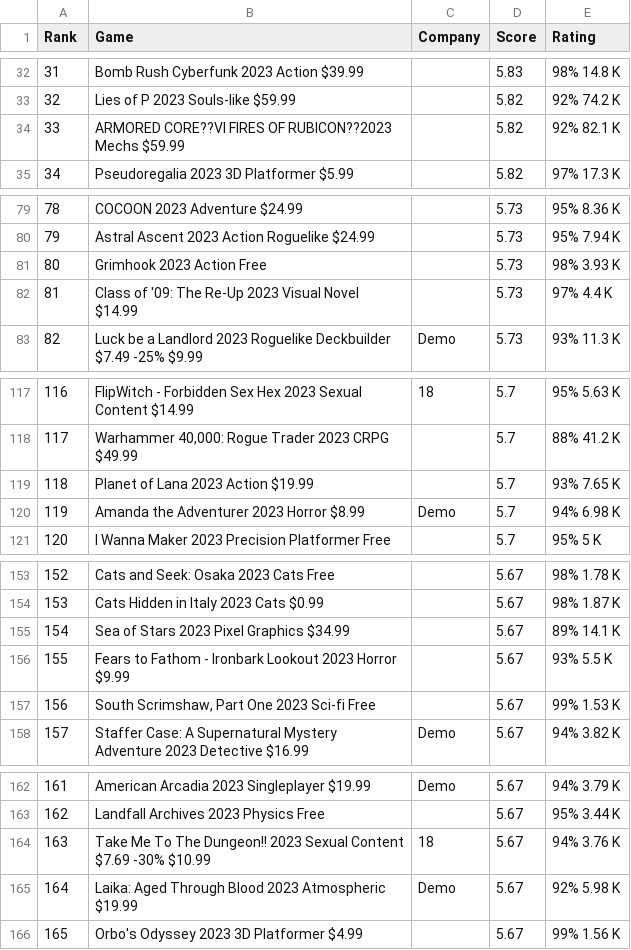
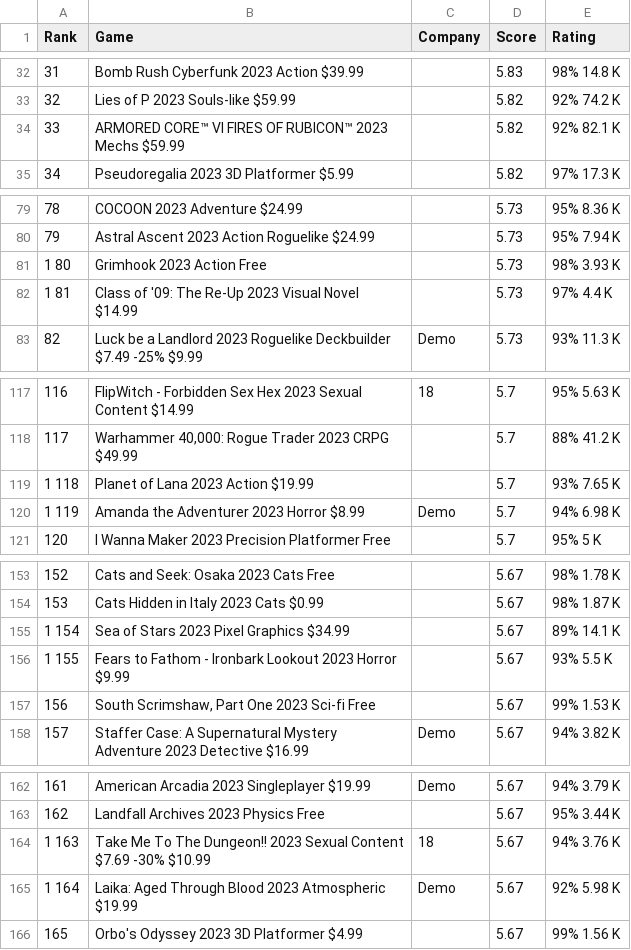
Before and after one commit to COGS108/Group038_WI26, a CSV file: data/00-raw/2023_top250.csv, drawn as a sheet; only a part is shown, gaps mark what is left out; the diff covers the shown part only.

```diff
--- a/data/00-raw/2023_top250.csv
+++ b/data/00-raw/2023_top250.csv
@@ -33,3 +33,3 @@ Rank,Game,Company,Score,Rating
 32,Lies of P 2023 Souls-like $59.99,,5.82,92% 74.2 K
-33,ARMORED CORE??VI FIRES OF RUBICON??2023 Mechs $59.99,,5.82,92% 82.1 K
+33,ARMORED CORE™ VI FIRES OF RUBICON™ 2023 Mechs $59.99,,5.82,92% 82.1 K
 34,Pseudoregalia 2023 3D Platformer $5.99,,5.82,97% 17.3 K
@@ -80,4 +80,4 @@ Rank,Game,Company,Score,Rating
 79,Astral Ascent 2023 Action Roguelike $24.99,,5.73,95% 7.94 K
-80,Grimhook 2023 Action Free,,5.73,98% 3.93 K
-81,Class of '09: The Re-Up 2023 Visual Novel $14.99,,5.73,97% 4.4 K
+1 80,Grimhook 2023 Action Free,,5.73,98% 3.93 K
+1 81,Class of '09: The Re-Up 2023 Visual Novel $14.99,,5.73,97% 4.4 K
 82,Luck be a Landlord 2023 Roguelike Deckbuilder $7.49 -25% $9.99,Demo,5.73,93% 11.3 K
@@ -118,4 +118,4 @@ Rank,Game,Company,Score,Rating
 117,"Warhammer 40,000: Rogue Trader 2023 CRPG $49.99",,5.7,88% 41.2 K
-118,Planet of Lana 2023 Action $19.99,,5.7,93% 7.65 K
-119,Amanda the Adventurer 2023 Horror $8.99,Demo,5.7,94% 6.98 K
+1 118,Planet of Lana 2023 Action $19.99,,5.7,93% 7.65 K
+1 119,Amanda the Adventurer 2023 Horror $8.99,Demo,5.7,94% 6.98 K
 120,I Wanna Maker 2023 Precision Platformer Free,,5.7,95% 5 K
@@ -154,4 +154,4 @@ Rank,Game,Company,Score,Rating
 153,Cats Hidden in Italy 2023 Cats $0.99,,5.67,98% 1.87 K
-154,Sea of Stars 2023 Pixel Graphics $34.99,,5.67,89% 14.1 K
-155,Fears to Fathom - Ironbark Lookout 2023 Horror $9.99,,5.67,93% 5.5 K
+1 154,Sea of Stars 2023 Pixel Graphics $34.99,,5.67,89% 14.1 K
+1 155,Fears to Fathom - Ironbark Lookout 2023 Horror $9.99,,5.67,93% 5.5 K
 156,"South Scrimshaw, Part One 2023 Sci-fi Free",,5.67,99% 1.53 K
@@ -163,4 +163,4 @@ Rank,Game,Company,Score,Rating
 162,Landfall Archives 2023 Physics Free,,5.67,95% 3.44 K
-163,Take Me To The Dungeon!! 2023 Sexual Content $7.69 -30% $10.99,18,5.67,94% 3.76 K
-164,Laika: Aged Through Blood 2023 Atmospheric $19.99,Demo,5.67,92% 5.98 K
+1 163,Take Me To The Dungeon!! 2023 Sexual Content $7.69 -30% $10.99,18,5.67,94% 3.76 K
+1 164,Laika: Aged Through Blood 2023 Atmospheric $19.99,Demo,5.67,92% 5.98 K
 165,Orbo's Odyssey 2023 3D Platformer $4.99,,5.67,99% 1.56 K
```
Also changed, not shown: 1 added row and 45 edited cells elsewhere in this file, data/00-raw/2020_top250.csv, data/00-raw/2021_top250.csv, 1 other file.
